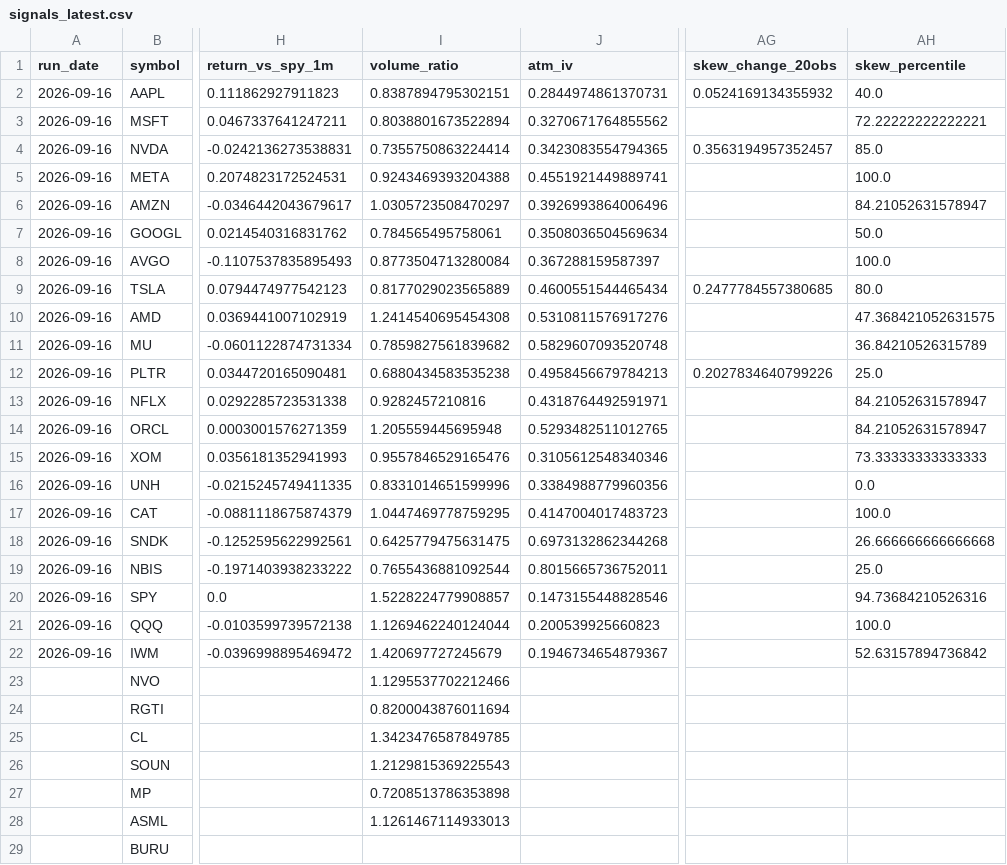
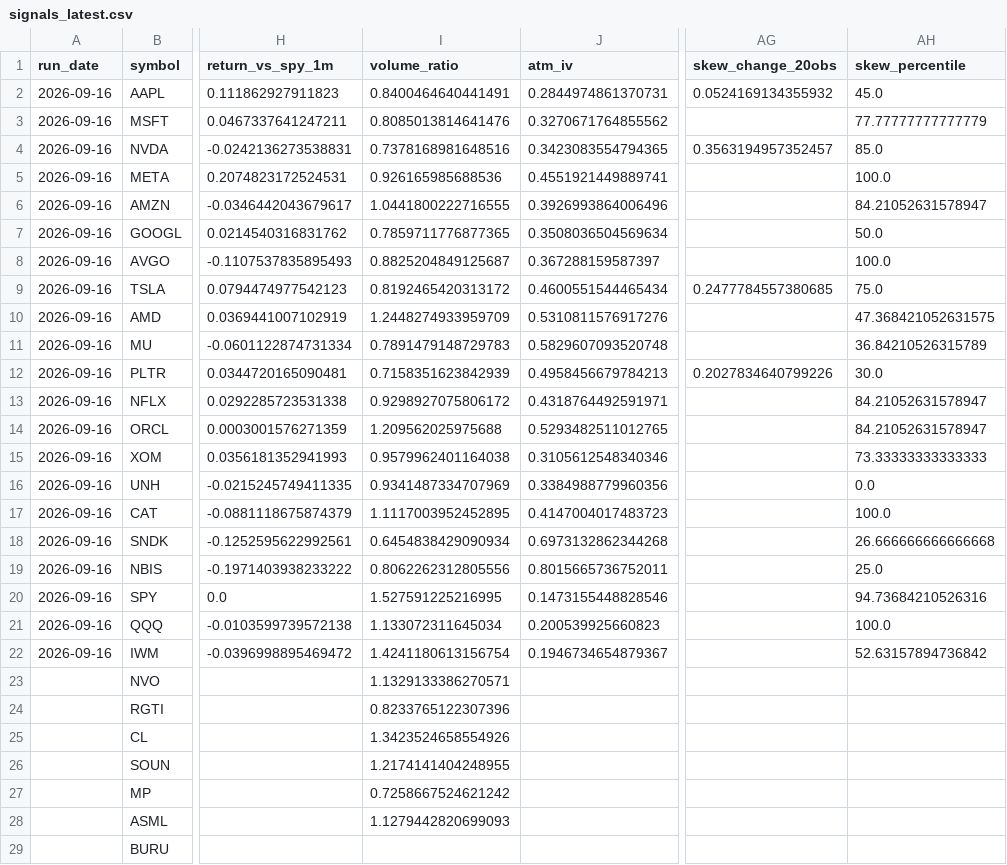
Before and after one commit to rk93/stocks-ai-analyzer, a CSV file: data/signals_latest.csv, drawn as a sheet; only a part is shown, gaps mark what is left out; the diff covers the shown part only; the diff names each change by its address in the sheet, - before the commit and + after, or states it on an @@ line.

```diff
--- a/data/signals_latest.csv
+++ b/data/signals_latest.csv
-I2 (volume_ratio): 0.8387894795302151
+I2 (volume_ratio): 0.8400464640441491
-AH2 (skew_percentile): 40.0
+AH2 (skew_percentile): 45.0
-I3 (volume_ratio): 0.8038801673522894
+I3 (volume_ratio): 0.8085013814641476
-AH3 (skew_percentile): 72.22222222222221
+AH3 (skew_percentile): 77.77777777777779
-I4 (volume_ratio): 0.7355750863224414
+I4 (volume_ratio): 0.7378168981648516
-I5 (volume_ratio): 0.9243469393204388
+I5 (volume_ratio): 0.926165985688536
-I6 (volume_ratio): 1.0305723508470297
+I6 (volume_ratio): 1.0441800222716555
-I7 (volume_ratio): 0.784565495758061
+I7 (volume_ratio): 0.7859711776877365
-I8 (volume_ratio): 0.8773504713280084
+I8 (volume_ratio): 0.8825204849125687
-I9 (volume_ratio): 0.8177029023565889
+I9 (volume_ratio): 0.8192465420313172
-AH9 (skew_percentile): 80.0
+AH9 (skew_percentile): 75.0
-I10 (volume_ratio): 1.2414540695454308
+I10 (volume_ratio): 1.2448274933959709
-I11 (volume_ratio): 0.7859827561839682
+I11 (volume_ratio): 0.7891479148729783
-I12 (volume_ratio): 0.6880434583535238
+I12 (volume_ratio): 0.7158351623842939
-AH12 (skew_percentile): 25.0
+AH12 (skew_percentile): 30.0
-I13 (volume_ratio): 0.9282457210816
+I13 (volume_ratio): 0.9298927075806172
-I14 (volume_ratio): 1.205559445695948
+I14 (volume_ratio): 1.209562025975688
-I15 (volume_ratio): 0.9557846529165476
+I15 (volume_ratio): 0.9579962401164038
-I16 (volume_ratio): 0.8331014651599996
+I16 (volume_ratio): 0.9341487334707969
-I17 (volume_ratio): 1.0447469778759295
+I17 (volume_ratio): 1.1117003952452895
-I18 (volume_ratio): 0.6425779475631475
+I18 (volume_ratio): 0.6454838429090934
-I19 (volume_ratio): 0.7655436881092544
+I19 (volume_ratio): 0.8062262312805556
-I20 (volume_ratio): 1.5228224779908857
+I20 (volume_ratio): 1.527591225216995
-I21 (volume_ratio): 1.1269462240124044
+I21 (volume_ratio): 1.133072311645034
-I22 (volume_ratio): 1.420697727245679
+I22 (volume_ratio): 1.4241180613156754
-I23 (volume_ratio): 1.1295537702212466
+I23 (volume_ratio): 1.1329133386270571
-I24 (volume_ratio): 0.8200043876011694
+I24 (volume_ratio): 0.8233765122307396
-I25 (volume_ratio): 1.3423476587849785
+I25 (volume_ratio): 1.3423524658554926
-I26 (volume_ratio): 1.2129815369225543
+I26 (volume_ratio): 1.2174141404248955
-I27 (volume_ratio): 0.7208513786353898
+I27 (volume_ratio): 0.7258667524621242
-I28 (volume_ratio): 1.1261467114933013
+I28 (volume_ratio): 1.1279442820699093
```
Also changed, not shown: 9 edited cells elsewhere in this file, data/day_opportunities_history.csv, data/day_opportunities_latest.csv, 5 other files.
